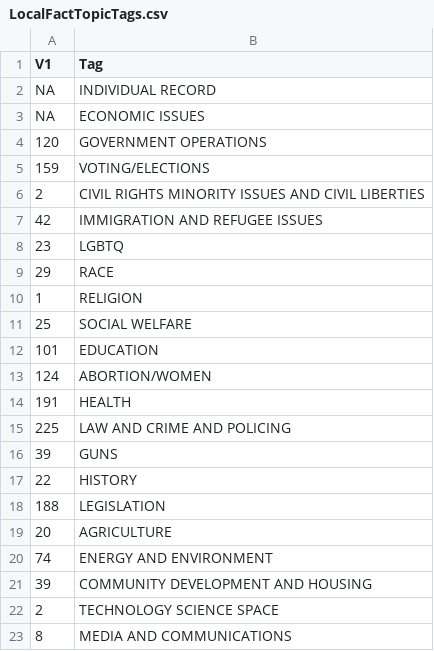
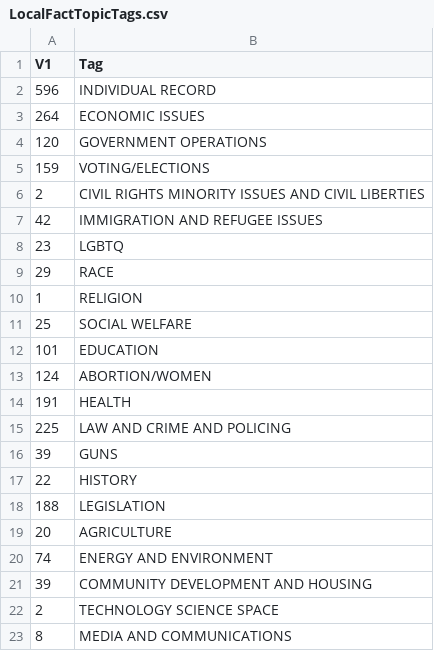
Before and after one commit to sblisscarras/LocalFact, a CSV file: LocalFactTopicTags.csv, drawn as a sheet.

```diff
--- a/LocalFactTopicTags.csv
+++ b/LocalFactTopicTags.csv
@@ -1,4 +1,4 @@
 "V1","Tag"
-NA,"INDIVIDUAL RECORD"
-NA,"ECONOMIC ISSUES"
+596,"INDIVIDUAL RECORD"
+264,"ECONOMIC ISSUES"
 120,"GOVERNMENT OPERATIONS"
```
Also changed, not shown: LocalFactCOMPARETopicTags.csv, LocalFactDataCleaned.csv, 3 other files.
